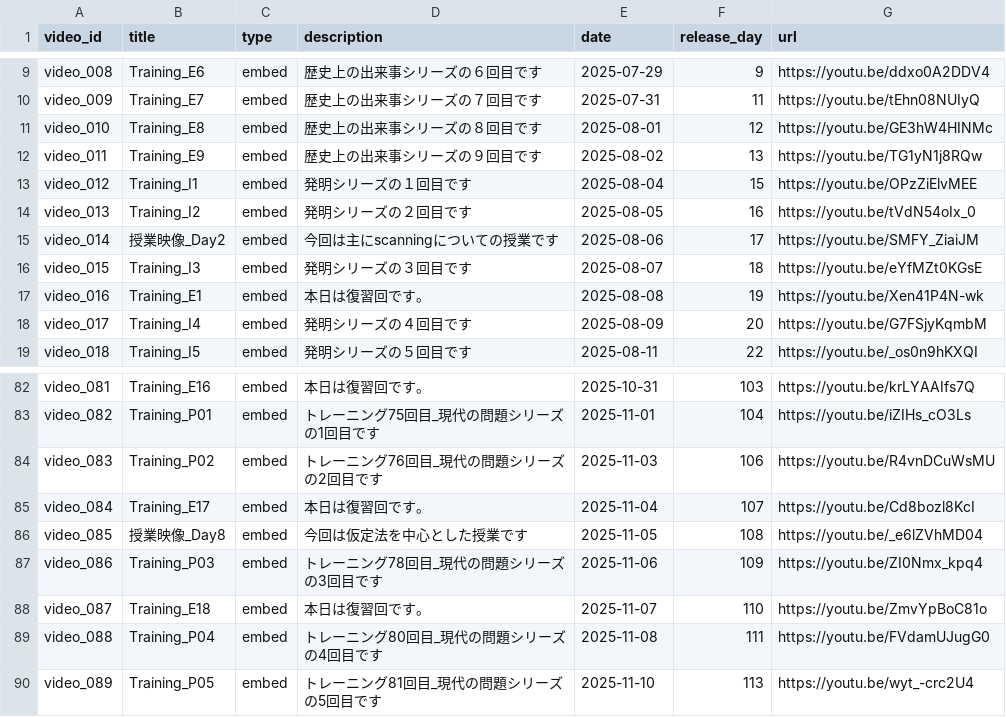
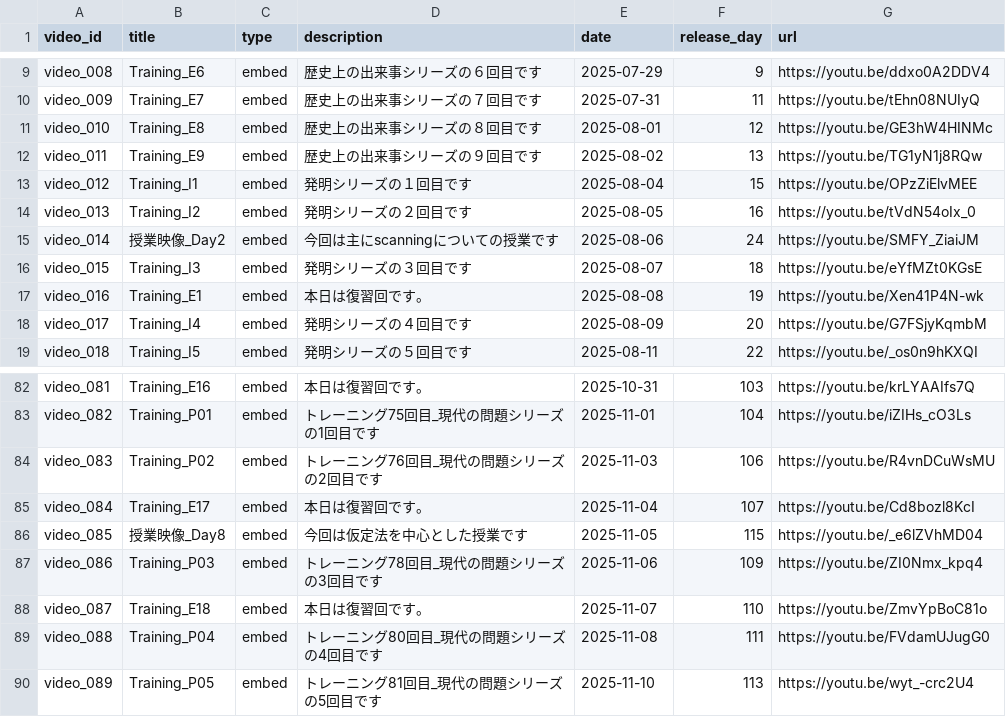
Before and after one commit to boost-ogawa/english-booster, a CSV file: videos.csv, drawn as a sheet; only a part is shown, gaps mark what is left out.

```diff
--- a/videos.csv
+++ b/videos.csv
@@ -14,3 +14,3 @@ video_012,Training_I1,embed,発明シリーズの１回目です,2025-08-04,15,h
 video_013,Training_I2,embed,発明シリーズの２回目です,2025-08-05,16,https://youtu.be/tVdN54oIx_0
-video_014,授業映像_Day2,embed,今回は主にscanningについての授業です,2025-08-06,17,https://youtu.be/SMFY_ZiaiJM
+video_014,授業映像_Day2,embed,今回は主にscanningについての授業です,2025-08-06,24,https://youtu.be/SMFY_ZiaiJM
 video_015,Training_I3,embed,発明シリーズの３回目です,2025-08-07,18,https://youtu.be/eYfMZt0KGsE
@@ -85,3 +85,3 @@ video_083,Training_P02,embed,トレーニング76回目_現代の問題シリー
 video_084,Training_E17,embed,本日は復習回です。,2025-11-04,107,https://youtu.be/Cd8bozl8KcI
-video_085,授業映像_Day8,embed,今回は仮定法を中心とした授業です,2025-11-05,108,https://youtu.be/_e6lZVhMD04
+video_085,授業映像_Day8,embed,今回は仮定法を中心とした授業です,2025-11-05,115,https://youtu.be/_e6lZVhMD04
 video_086,Training_P03,embed,トレーニング78回目_現代の問題シリーズの3回目です,2025-11-06,109,https://youtu.be/ZI0Nmx_kpq4
```
Also changed, not shown: data.csv, 1 other file.
